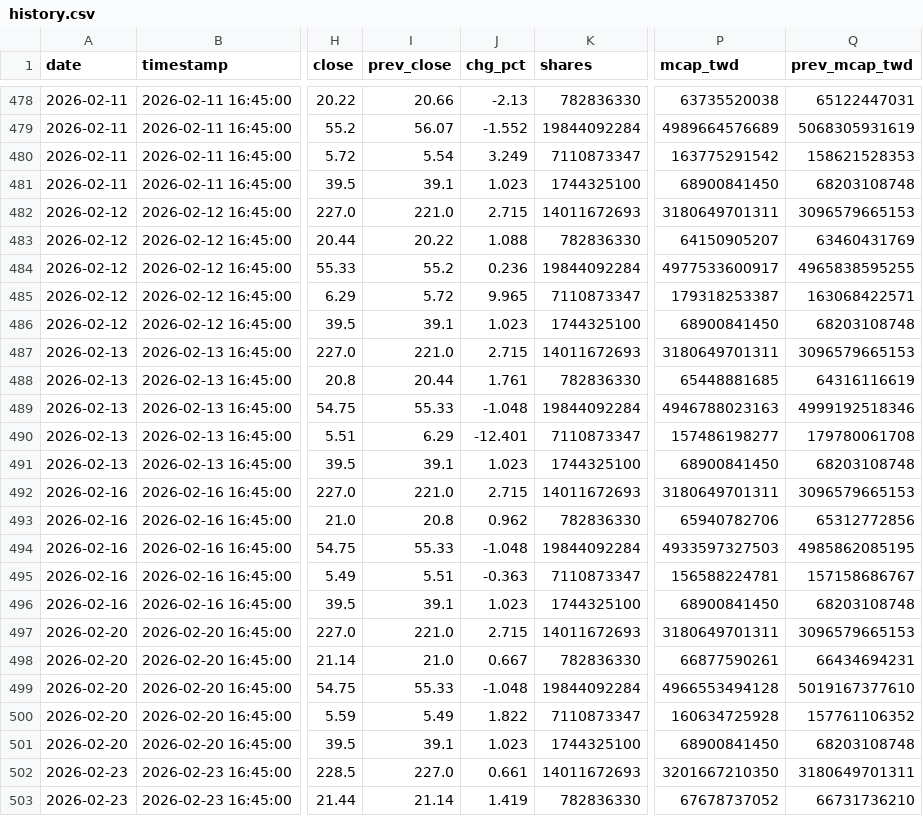
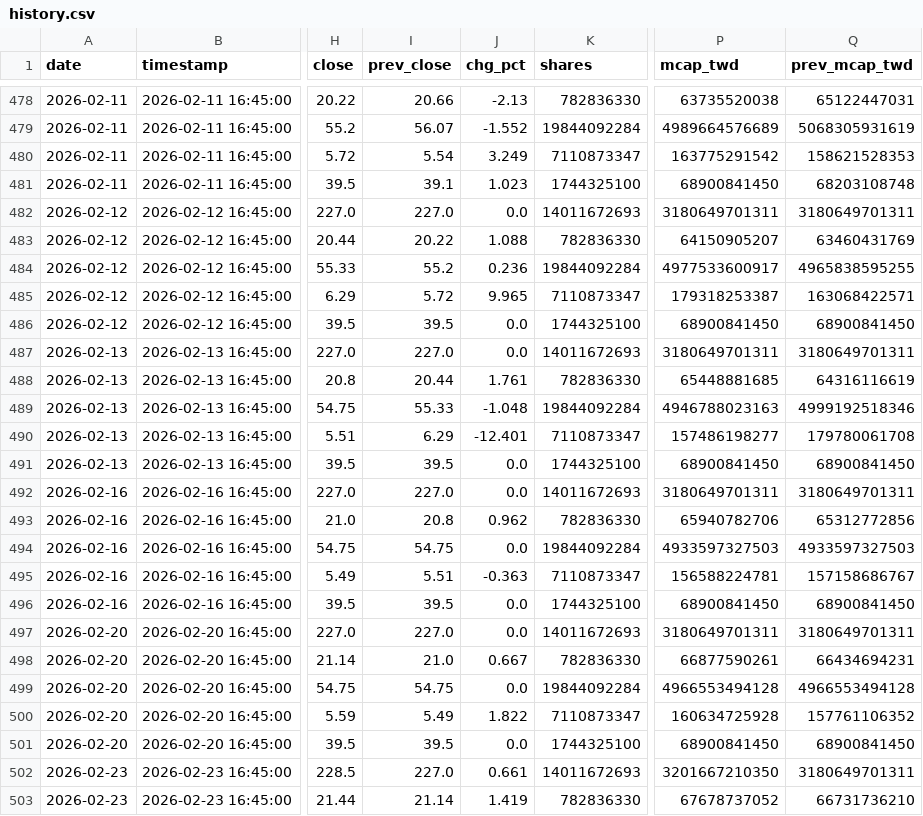
Before and after one commit to ctwu2012-Timwu/group-marketcap, a CSV file: data/history.csv, drawn as a sheet; only a part is shown, gaps mark what is left out; the diff covers the shown part only; the diff names each change by its address in the sheet, - before the commit and + after, or states it on an @@ line.

```diff
--- a/data/history.csv
+++ b/data/history.csv
-I482 (prev_close): 221.0
+I482 (prev_close): 227.0
-J482 (chg_pct): 2.715
+J482 (chg_pct): 0.0
-Q482 (prev_mcap_twd): 3096579665153
+Q482 (prev_mcap_twd): 3180649701311
-I486 (prev_close): 39.1
+I486 (prev_close): 39.5
-J486 (chg_pct): 1.023
+J486 (chg_pct): 0.0
-Q486 (prev_mcap_twd): 68203108748
+Q486 (prev_mcap_twd): 68900841450
-I487 (prev_close): 221.0
+I487 (prev_close): 227.0
-J487 (chg_pct): 2.715
+J487 (chg_pct): 0.0
-Q487 (prev_mcap_twd): 3096579665153
+Q487 (prev_mcap_twd): 3180649701311
-I491 (prev_close): 39.1
+I491 (prev_close): 39.5
-J491 (chg_pct): 1.023
+J491 (chg_pct): 0.0
-Q491 (prev_mcap_twd): 68203108748
+Q491 (prev_mcap_twd): 68900841450
-I492 (prev_close): 221.0
+I492 (prev_close): 227.0
-J492 (chg_pct): 2.715
+J492 (chg_pct): 0.0
-Q492 (prev_mcap_twd): 3096579665153
+Q492 (prev_mcap_twd): 3180649701311
-I494 (prev_close): 55.33
+I494 (prev_close): 54.75
-J494 (chg_pct): -1.048
+J494 (chg_pct): 0.0
-Q494 (prev_mcap_twd): 4985862085195
+Q494 (prev_mcap_twd): 4933597327503
-I496 (prev_close): 39.1
+I496 (prev_close): 39.5
-J496 (chg_pct): 1.023
+J496 (chg_pct): 0.0
-Q496 (prev_mcap_twd): 68203108748
+Q496 (prev_mcap_twd): 68900841450
-I497 (prev_close): 221.0
+I497 (prev_close): 227.0
-J497 (chg_pct): 2.715
+J497 (chg_pct): 0.0
-Q497 (prev_mcap_twd): 3096579665153
+Q497 (prev_mcap_twd): 3180649701311
-I499 (prev_close): 55.33
+I499 (prev_close): 54.75
-J499 (chg_pct): -1.048
+J499 (chg_pct): 0.0
-Q499 (prev_mcap_twd): 5019167377610
+Q499 (prev_mcap_twd): 4966553494128
-I501 (prev_close): 39.1
+I501 (prev_close): 39.5
-J501 (chg_pct): 1.023
+J501 (chg_pct): 0.0
-Q501 (prev_mcap_twd): 68203108748
+Q501 (prev_mcap_twd): 68900841450
```
Also changed, not shown: 143 edited cells elsewhere in this file, 3 other files.
